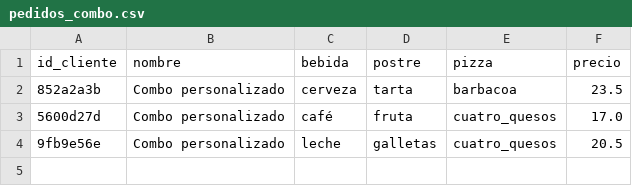
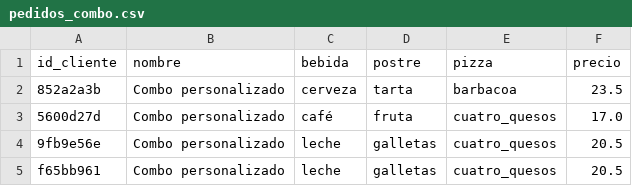
Before and after one commit to andmansim/Eje_Patrones_Estructurales, a CSV file: pedidos_combo.csv, drawn as a sheet; the diff names each change by its address in the sheet, - before the commit and + after, or states it on an @@ line.

```diff
--- a/pedidos_combo.csv
+++ b/pedidos_combo.csv
+row 5: f65bb961 | Combo personalizado | leche | galletas | cuatro_quesos | 20.5
```
Also changed, not shown: 3 other files.
